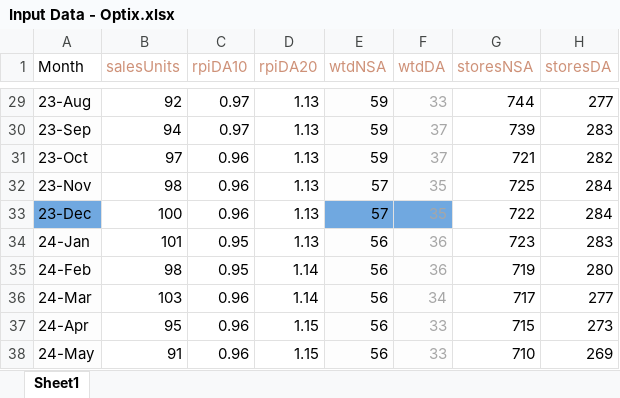
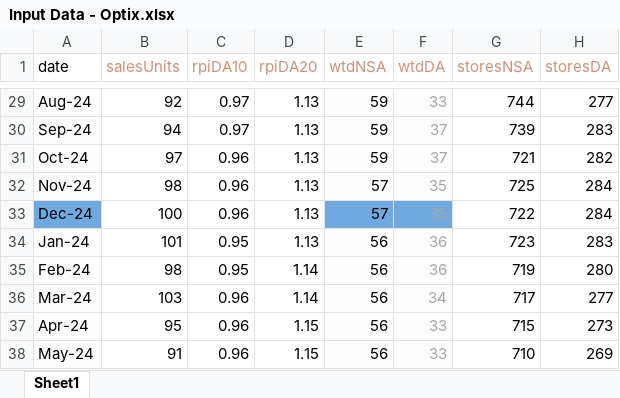
Before and after one commit to Finzarc-Piyush/MMM, an Excel workbook: Data/Input Data - Optix.xlsx, sheet Sheet1, drawn as a sheet; only a part is shown, gaps mark what is left out; values as stored, in another font and other column widths than the file's, no borders; the diff covers the shown part only; the diff names each change by its address in the sheet, - before the commit and + after, or states it on an @@ line.

```diff
--- a/Data/Input Data - Optix.xlsx (sheet Sheet1)
+++ b/Data/Input Data - Optix.xlsx (sheet Sheet1)
-A1: Month
+A1: date
-A29 (date): 23-Aug
+A29 (date): Aug-24
-A30 (date): 23-Sep
+A30 (date): Sep-24
-A31 (date): 23-Oct
+A31 (date): Oct-24
-A32 (date): 23-Nov
+A32 (date): Nov-24
-A33 (date): 23-Dec
+A33 (date): Dec-24
-A34 (date): 24-Jan
+A34 (date): Jan-24
-A35 (date): 24-Feb
+A35 (date): Feb-24
-A36 (date): 24-Mar
+A36 (date): Mar-24
-A37 (date): 24-Apr
+A37 (date): Apr-24
-A38 (date): 24-May
+A38 (date): May-24
```
Also changed, not shown: 27 edited cells elsewhere in this sheet, 4 other files.
